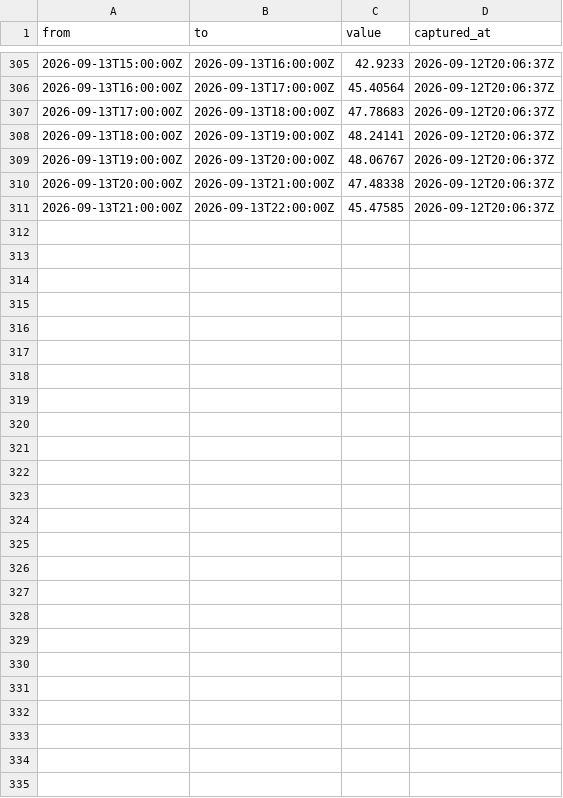
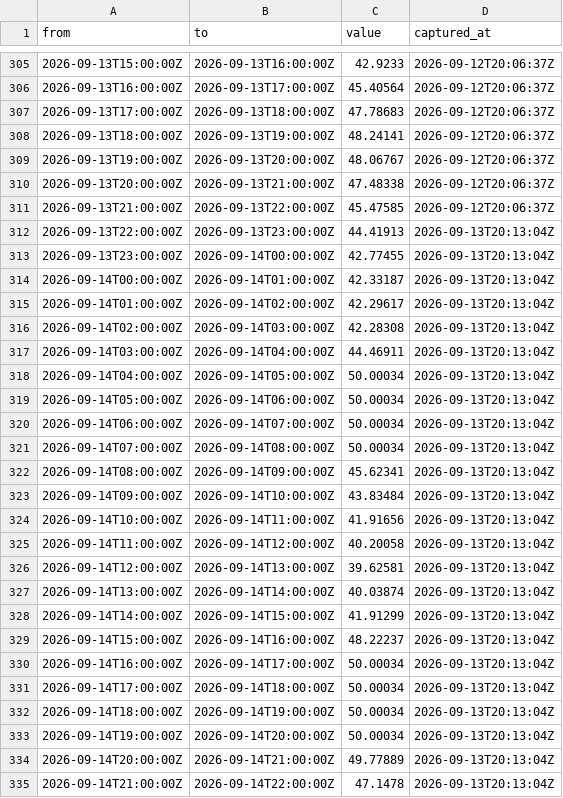
Before and after one commit to Gallenkamp/Talmarkt.flex-Preise, a CSV file: data/2026/09-September.csv, drawn as a sheet; only a part is shown, gaps mark what is left out; the diff names each change by its address in the sheet, - before the commit and + after, or states it on an @@ line.

```diff
--- a/data/2026/09-September.csv
+++ b/data/2026/09-September.csv
+row 312: 2026-09-13T22:00:00Z | 2026-09-13T23:00:00Z | 44.41913 | 2026-09-13T20:13:04Z
+row 313: 2026-09-13T23:00:00Z | 2026-09-14T00:00:00Z | 42.77455 | 2026-09-13T20:13:04Z
+row 314: 2026-09-14T00:00:00Z | 2026-09-14T01:00:00Z | 42.33187 | 2026-09-13T20:13:04Z
+row 315: 2026-09-14T01:00:00Z | 2026-09-14T02:00:00Z | 42.29617 | 2026-09-13T20:13:04Z
+row 316: 2026-09-14T02:00:00Z | 2026-09-14T03:00:00Z | 42.28308 | 2026-09-13T20:13:04Z
+row 317: 2026-09-14T03:00:00Z | 2026-09-14T04:00:00Z | 44.46911 | 2026-09-13T20:13:04Z
+row 318: 2026-09-14T04:00:00Z | 2026-09-14T05:00:00Z | 50.00034 | 2026-09-13T20:13:04Z
+row 319: 2026-09-14T05:00:00Z | 2026-09-14T06:00:00Z | 50.00034 | 2026-09-13T20:13:04Z
+row 320: 2026-09-14T06:00:00Z | 2026-09-14T07:00:00Z | 50.00034 | 2026-09-13T20:13:04Z
+row 321: 2026-09-14T07:00:00Z | 2026-09-14T08:00:00Z | 50.00034 | 2026-09-13T20:13:04Z
+row 322: 2026-09-14T08:00:00Z | 2026-09-14T09:00:00Z | 45.62341 | 2026-09-13T20:13:04Z
+row 323: 2026-09-14T09:00:00Z | 2026-09-14T10:00:00Z | 43.83484 | 2026-09-13T20:13:04Z
+row 324: 2026-09-14T10:00:00Z | 2026-09-14T11:00:00Z | 41.91656 | 2026-09-13T20:13:04Z
+row 325: 2026-09-14T11:00:00Z | 2026-09-14T12:00:00Z | 40.20058 | 2026-09-13T20:13:04Z
+row 326: 2026-09-14T12:00:00Z | 2026-09-14T13:00:00Z | 39.62581 | 2026-09-13T20:13:04Z
+row 327: 2026-09-14T13:00:00Z | 2026-09-14T14:00:00Z | 40.03874 | 2026-09-13T20:13:04Z
+row 328: 2026-09-14T14:00:00Z | 2026-09-14T15:00:00Z | 41.91299 | 2026-09-13T20:13:04Z
+row 329: 2026-09-14T15:00:00Z | 2026-09-14T16:00:00Z | 48.22237 | 2026-09-13T20:13:04Z
+row 330: 2026-09-14T16:00:00Z | 2026-09-14T17:00:00Z | 50.00034 | 2026-09-13T20:13:04Z
+row 331: 2026-09-14T17:00:00Z | 2026-09-14T18:00:00Z | 50.00034 | 2026-09-13T20:13:04Z
+row 332: 2026-09-14T18:00:00Z | 2026-09-14T19:00:00Z | 50.00034 | 2026-09-13T20:13:04Z
+row 333: 2026-09-14T19:00:00Z | 2026-09-14T20:00:00Z | 50.00034 | 2026-09-13T20:13:04Z
+row 334: 2026-09-14T20:00:00Z | 2026-09-14T21:00:00Z | 49.77889 | 2026-09-13T20:13:04Z
+row 335: 2026-09-14T21:00:00Z | 2026-09-14T22:00:00Z | 47.1478 | 2026-09-13T20:13:04Z
```
Also changed, not shown: data/epex/2026/09-September.csv, data/forecasts/2026/09-September.csv.
